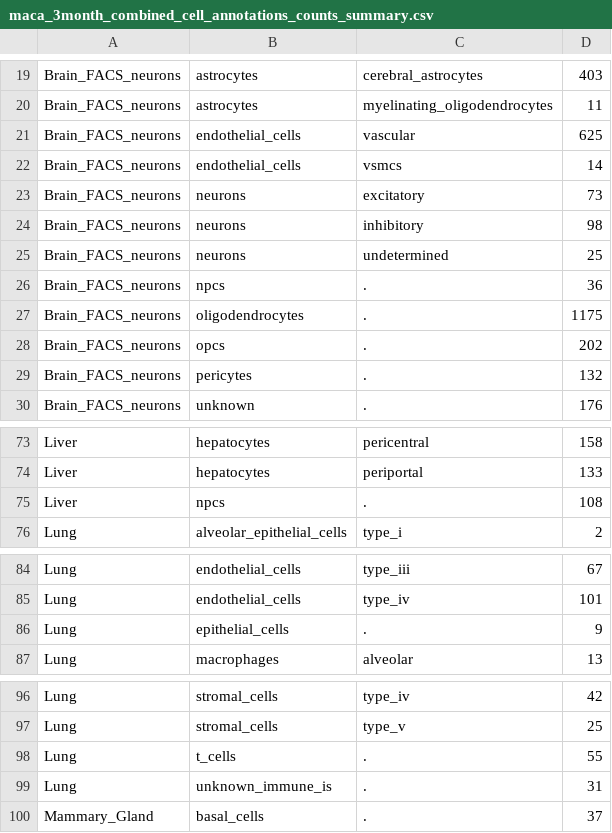
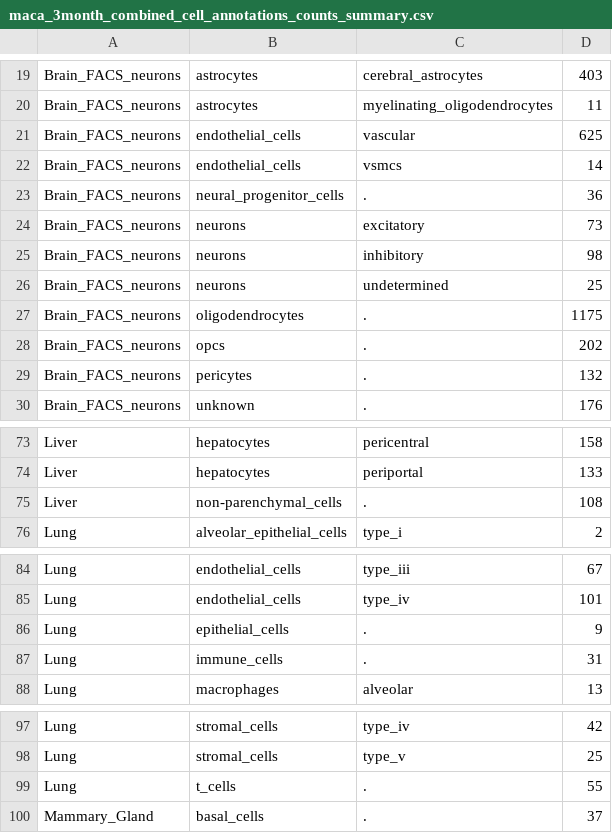
Before and after one commit to czbiohub-sf/maca, a CSV file: metadata/maca_3month_combined_cell_annotations_counts_summary.csv, drawn as a sheet; only a part is shown, gaps mark what is left out.

Commit message:
Add subannotation column

```diff
--- a/metadata/maca_3month_combined_cell_annotations_counts_summary.csv
+++ b/metadata/maca_3month_combined_cell_annotations_counts_summary.csv
@@ -22,2 +22,3 @@ Brain_FACS_neurons,endothelial_cells,vascular,625
 Brain_FACS_neurons,endothelial_cells,vsmcs,14
+Brain_FACS_neurons,neural_progenitor_cells,.,36
 Brain_FACS_neurons,neurons,excitatory,73
@@ -25,3 +26,2 @@ Brain_FACS_neurons,neurons,inhibitory,98
 Brain_FACS_neurons,neurons,undetermined,25
-Brain_FACS_neurons,npcs,.,36
 Brain_FACS_neurons,oligodendrocytes,.,1175
@@ -74,3 +74,3 @@ Liver,hepatocytes,pericentral,158
 Liver,hepatocytes,periportal,133
-Liver,npcs,.,108
+Liver,non-parenchymal_cells,.,108
 Lung,alveolar_epithelial_cells,type_i,2
@@ -86,2 +86,3 @@ Lung,endothelial_cells,type_iv,101
 Lung,epithelial_cells,.,9
+Lung,immune_cells,.,31
 Lung,macrophages,alveolar,13
@@ -98,3 +99,2 @@ Lung,stromal_cells,type_v,25
 Lung,t_cells,.,55
-Lung,unknown_immune_is,.,31
 Mammary_Gland,basal_cells,.,37
```
Also changed, not shown: metadata/maca_3month_combined_cell_annotations_counts.csv, 1 other file.
